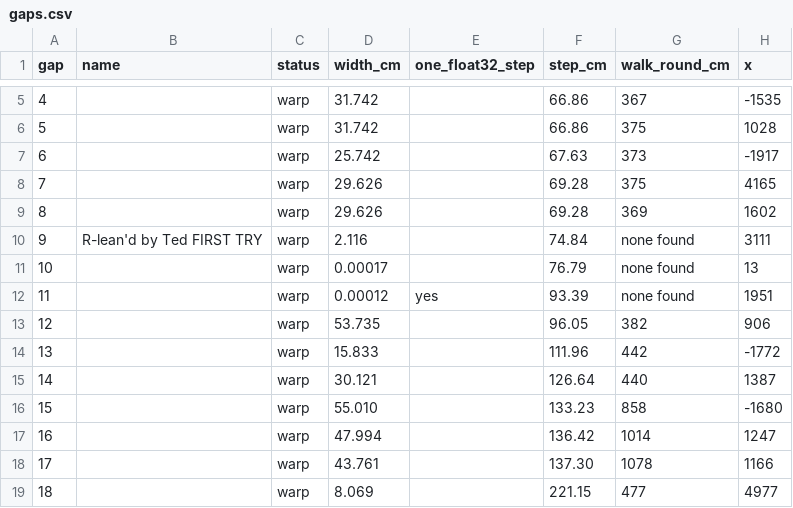
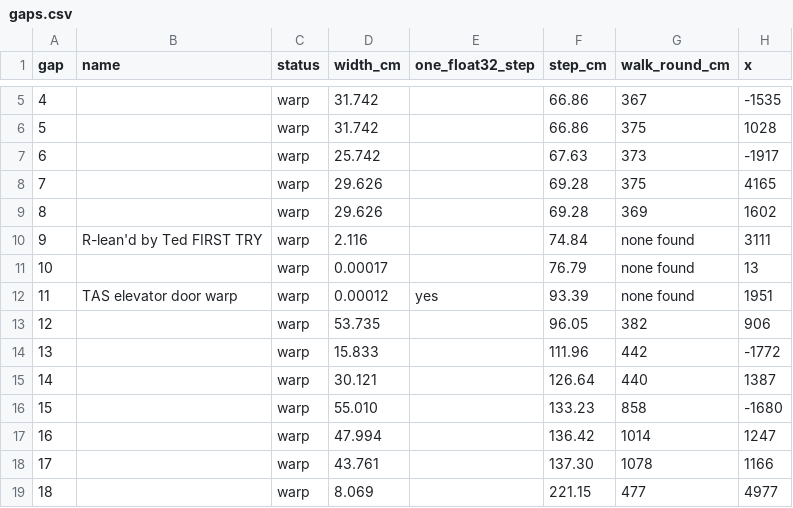
Before and after one commit to whiteted-strats/GE_Wiki_Maps, a CSV file: output/00_gaps/silo/gaps.csv, drawn as a sheet; only a part is shown, gaps mark what is left out; the diff names each change by its address in the sheet, - before the commit and + after, or states it on an @@ line.

```diff
--- a/output/00_gaps/silo/gaps.csv
+++ b/output/00_gaps/silo/gaps.csv
-B12 (name): (empty)
+B12 (name): TAS elevator door warp
```
Also changed, not shown: output/00_gaps/control/gaps.csv, output/00_gaps/summary.csv, 7 other files.
